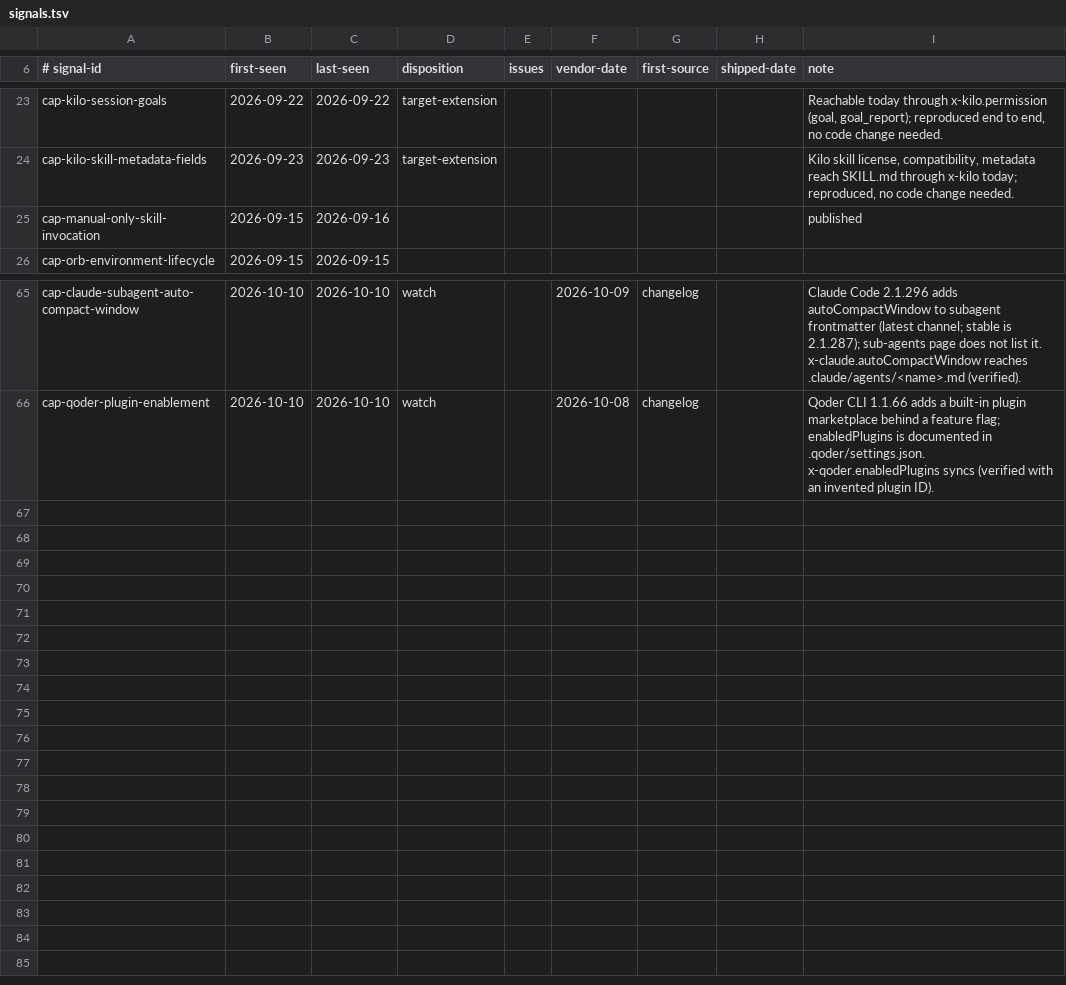
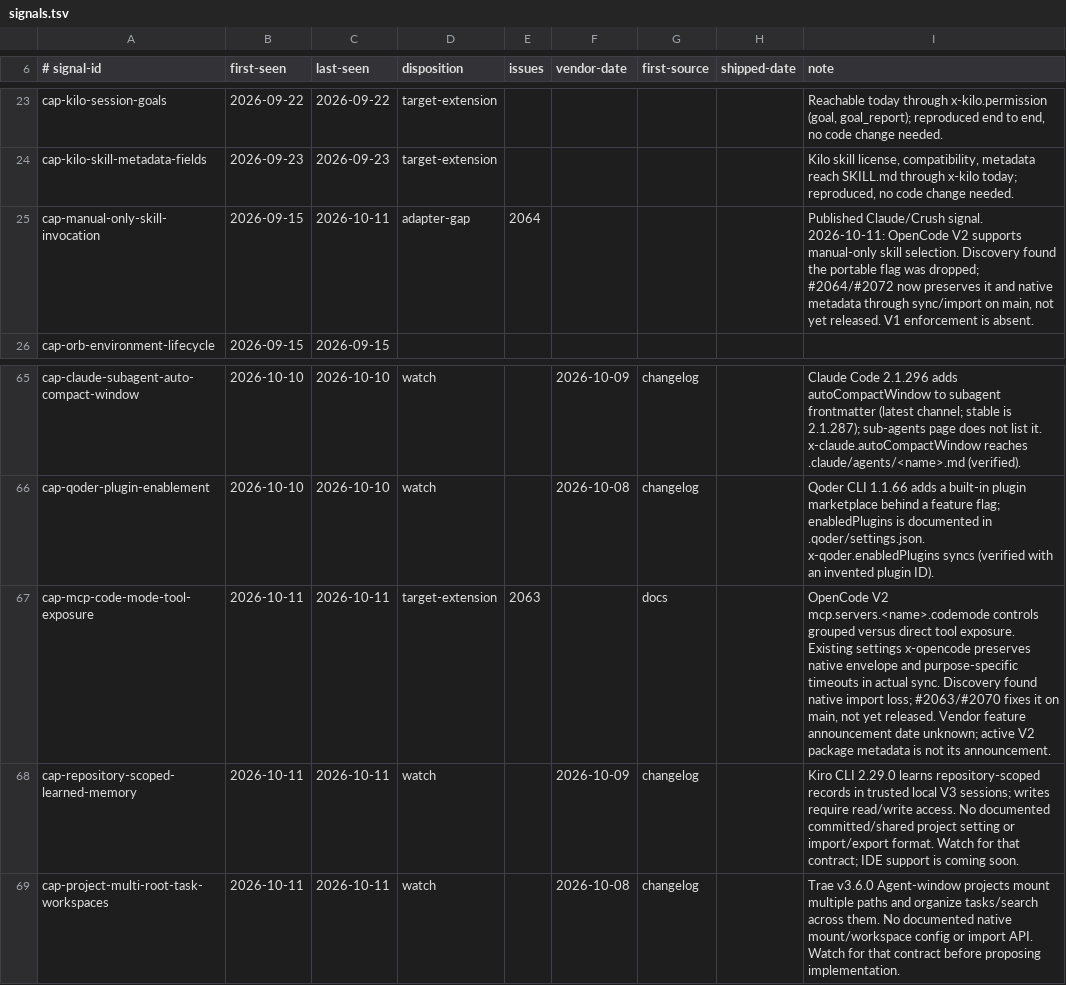
Before and after one commit to Chemaclass/agnostic-ai, a TSV file: scripts/target-audit/signals.tsv, drawn as a sheet; only a part is shown, gaps mark what is left out.

Commit message:
chore: record October target audit sources (#2077)
* chore: record October target audit sources

* chore: retain Claude worktree audit evidence

Track the hook cwd contract and replay the fifth confirmed audit finding.

```diff
--- a/scripts/target-audit/signals.tsv
+++ b/scripts/target-audit/signals.tsv
@@ -24,3 +24,3 @@ cap-kilo-session-goals	2026-09-22	2026-09-22	target-extension					Reachable toda
 cap-kilo-skill-metadata-fields	2026-09-23	2026-09-23	target-extension					Kilo skill license, compatibility, metadata reach SKILL.md through x-kilo today; reproduced, no code change needed.
-cap-manual-only-skill-invocation	2026-09-15	2026-09-16						published
+cap-manual-only-skill-invocation	2026-09-15	2026-10-11	adapter-gap	2064				Published Claude/Crush signal. 2026-10-11: OpenCode V2 supports manual-only skill selection. Discovery found the portable flag was dropped; #2064/#2072 now preserves it and native metadata through sync/import on main, not yet released. V1 enforcement is absent.
 cap-orb-environment-lifecycle	2026-09-15	2026-09-15						
@@ -66 +66,4 @@ cap-claude-subagent-auto-compact-window	2026-10-10	2026-10-10	watch		2026-10-09
 cap-qoder-plugin-enablement	2026-10-10	2026-10-10	watch		2026-10-08	changelog		Qoder CLI 1.1.66 adds a built-in plugin marketplace behind a feature flag; enabledPlugins is documented in .qoder/settings.json. x-qoder.enabledPlugins syncs (verified with an invented plugin ID).
+cap-mcp-code-mode-tool-exposure	2026-10-11	2026-10-11	target-extension	2063		docs		OpenCode V2 mcp.servers.<name>.codemode controls grouped versus direct tool exposure. Existing settings x-opencode preserves native envelope and purpose-specific timeouts in actual sync. Discovery found native import loss; #2063/#2070 fixes it on main, not yet released. Vendor feature announcement date unknown; active V2 package metadata is not its announcement.
+cap-repository-scoped-learned-memory	2026-10-11	2026-10-11	watch		2026-10-09	changelog		Kiro CLI 2.29.0 learns repository-scoped records in trusted local V3 sessions; writes require read/write access. No documented committed/shared project setting or import/export format. Watch for that contract; IDE support is coming soon.
+cap-project-multi-root-task-workspaces	2026-10-11	2026-10-11	watch		2026-10-08	changelog		Trae v3.6.0 Agent-window projects mount multiple paths and organize tasks/search across them. No documented native mount/workspace config or import API. Watch for that contract before proposing implementation.
```
Also changed, not shown: scripts/target-audit/surface-cases.tsv, scripts/target-audit/triage-cases.tsv, 2 other files.
